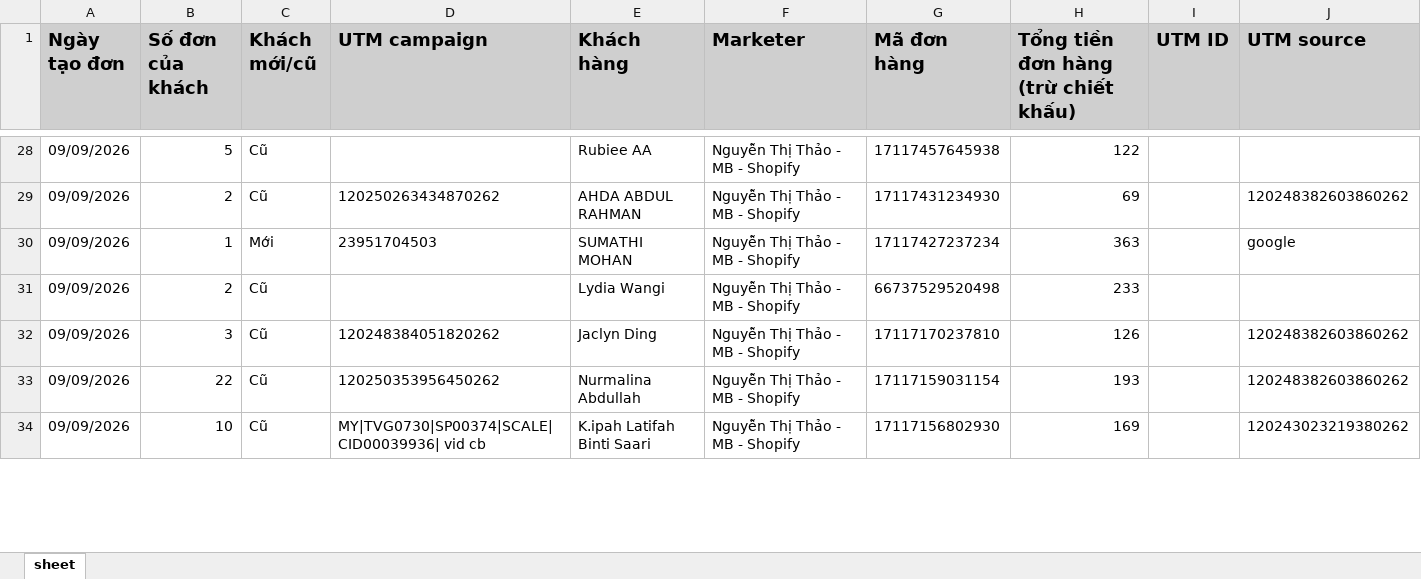
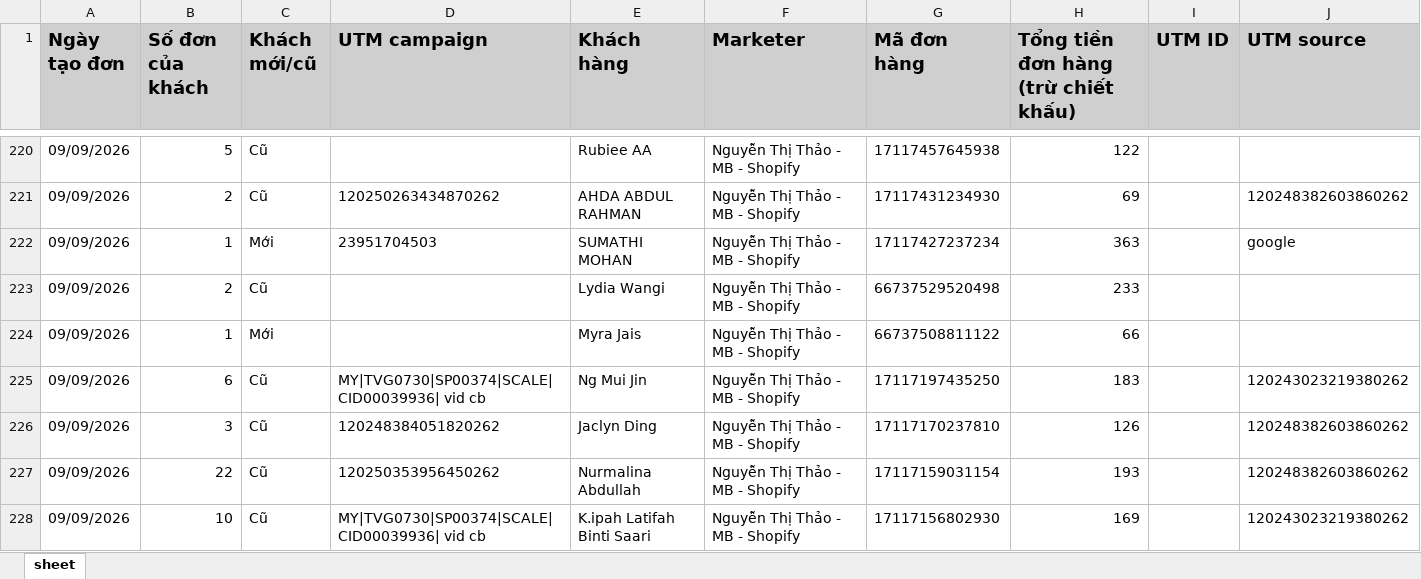
Before and after one commit to NHNT1001/data, an Excel workbook: orders.xlsx, sheet sheet, drawn as a sheet; only a part is shown, gaps mark what is left out; values as stored, in another font and other column widths than the file's, no borders; the diff covers the shown part only; the diff names each change by its address in the sheet, - before the commit and + after, or states it on an @@ line.

```diff
--- a/orders.xlsx (sheet sheet)
+++ b/orders.xlsx (sheet sheet)
+row 224: 09/09/2026 | 1 | Mới |  | Myra Jais | Nguyễn Thị Thảo - MB - Shopify | 66737508811122 | 66
+row 225: 09/09/2026 | 6 | Cũ | MY|TVG0730|SP00374|SCALE|CID00039936| vid cb | Ng Mui Jin | Nguyễn Thị Thảo - MB - Shopify | 17117197435250 | 183 |  | 120243023219380262
```
Also changed, not shown: 193 added rows, 1 removed row and 14 edited cells elsewhere in this sheet, DATA-Mess-WS-tệp-trung-1917455875136727.xlsx, DATA-SHOPIFY-907645362729233.xlsx.
